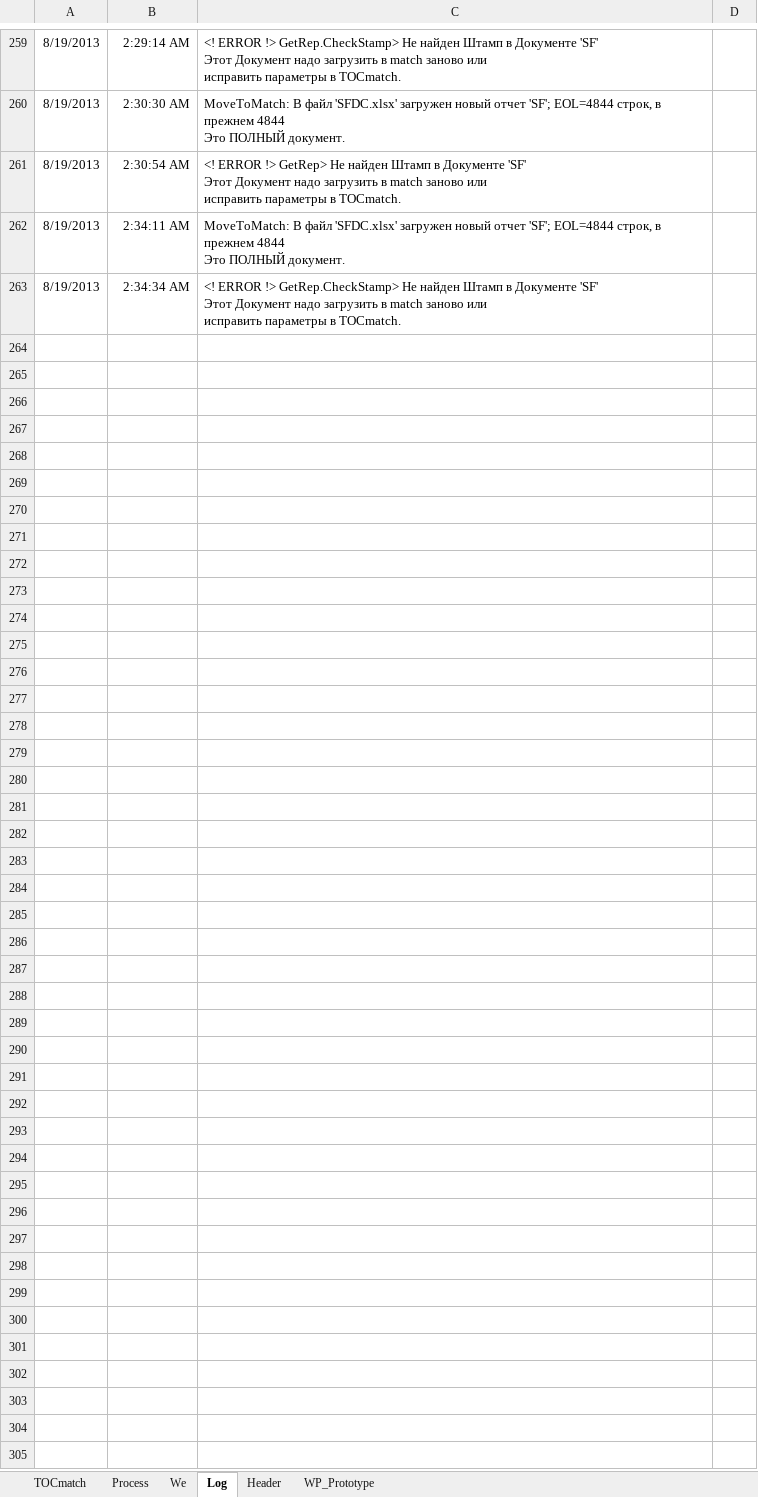
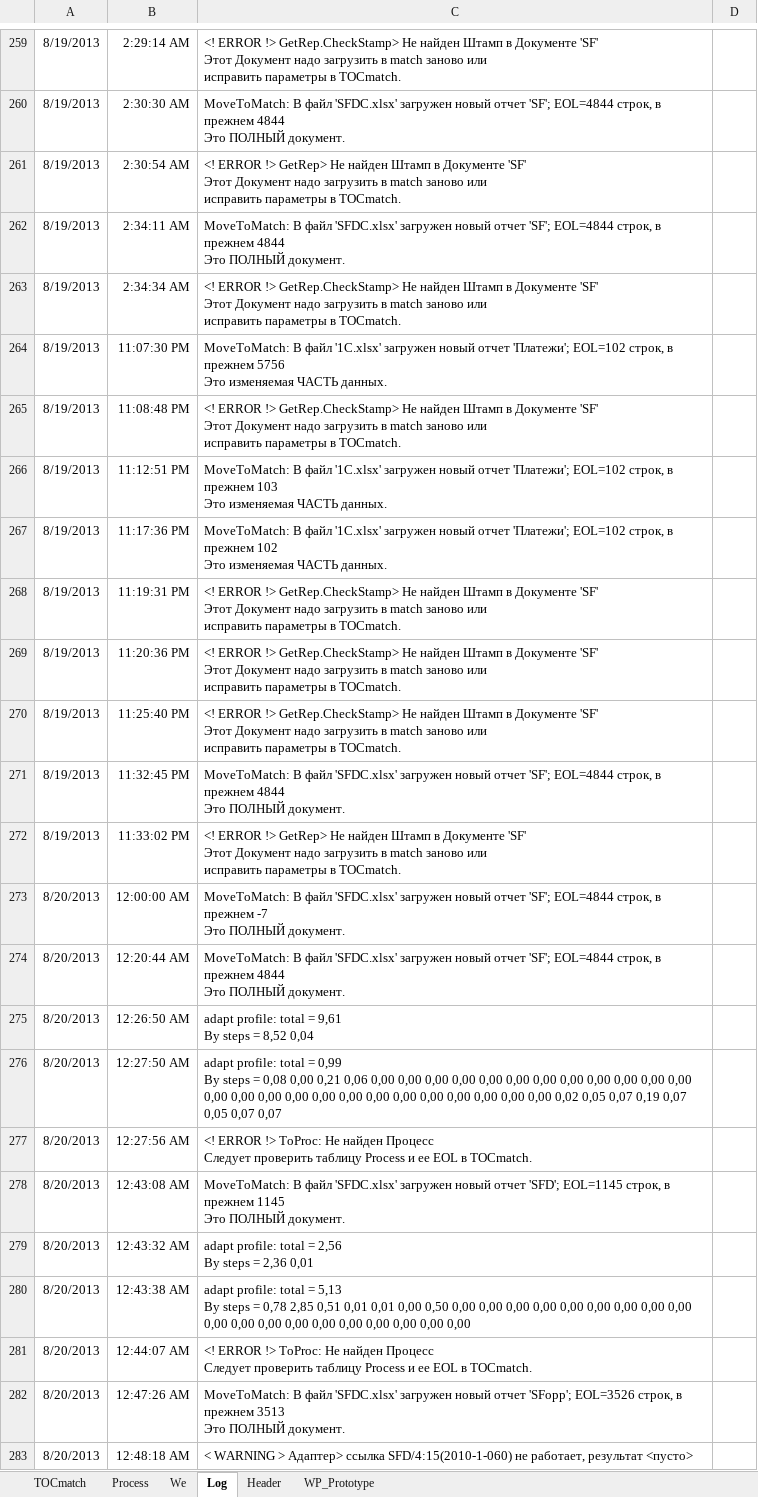
Before and after one commit to PavelKhrapkin/match, an Excel workbook: match2.0/match.xlsm, sheet Log, drawn as a sheet; only a part is shown, gaps mark what is left out; values as stored, in another font and other column widths than the file's, no borders; charts and pictures not drawn; ↵ is a line break in a cell; the diff covers the shown part only; the diff names each change by its address in the sheet, - before the commit and + after, or states it on an @@ line.

```diff
--- a/match2.0/match.xlsm (sheet Log)
+++ b/match2.0/match.xlsm (sheet Log)
+row 264: 8/19/2013 | 11:07:30 PM | MoveToMatch: В файл '1C.xlsx' загружен новый отчет 'Платежи'; EOL=102 строк, в прежнем 5756 ↵ Это изменяемая ЧАСТЬ данных.
+row 265: 8/19/2013 | 11:08:48 PM | <! ERROR !> GetRep.CheckStamp> Не найден Штамп в Документе 'SF' ↵ Этот Документ надо загрузить в match заново или ↵ исправить параметры в TOCmatch.
+row 266: 8/19/2013 | 11:12:51 PM | MoveToMatch: В файл '1C.xlsx' загружен новый отчет 'Платежи'; EOL=102 строк, в прежнем 103 ↵ Это изменяемая ЧАСТЬ данных.
+row 267: 8/19/2013 | 11:17:36 PM | MoveToMatch: В файл '1C.xlsx' загружен новый отчет 'Платежи'; EOL=102 строк, в прежнем 102 ↵ Это изменяемая ЧАСТЬ данных.
+row 268: 8/19/2013 | 11:19:31 PM | <! ERROR !> GetRep.CheckStamp> Не найден Штамп в Документе 'SF' ↵ Этот Документ надо загрузить в match заново или ↵ исправить параметры в TOCmatch.
+row 269: 8/19/2013 | 11:20:36 PM | <! ERROR !> GetRep.CheckStamp> Не найден Штамп в Документе 'SF' ↵ Этот Документ надо загрузить в match заново или ↵ исправить параметры в TOCmatch.
+row 270: 8/19/2013 | 11:25:40 PM | <! ERROR !> GetRep.CheckStamp> Не найден Штамп в Документе 'SF' ↵ Этот Документ надо загрузить в match заново или ↵ исправить параметры в TOCmatch.
+row 271: 8/19/2013 | 11:32:45 PM | MoveToMatch: В файл 'SFDC.xlsx' загружен новый отчет 'SF'; EOL=4844 строк, в прежнем 4844 ↵ Это ПОЛНЫЙ документ.
+row 272: 8/19/2013 | 11:33:02 PM | <! ERROR !> GetRep> Не найден Штамп в Документе 'SF' ↵ Этот Документ надо загрузить в match заново или ↵ исправить параметры в TOCmatch.
+row 273: 8/20/2013 | 12:00:00 AM | MoveToMatch: В файл 'SFDC.xlsx' загружен новый отчет 'SF'; EOL=4844 строк, в прежнем -7 ↵ Это ПОЛНЫЙ документ.
+row 274: 8/20/2013 | 12:20:44 AM | MoveToMatch: В файл 'SFDC.xlsx' загружен новый отчет 'SF'; EOL=4844 строк, в прежнем 4844 ↵ Это ПОЛНЫЙ документ.
+row 275: 8/20/2013 | 12:26:50 AM | adapt profile: total = 9,61 ↵ By steps = 8,52 0,04
+row 276: 8/20/2013 | 12:27:50 AM | adapt profile: total = 0,99 ↵ By steps = 0,08 0,00 0,21 0,06 0,00 0,00 0,00 0,00 0,00 0,00 0,00 0,00 0,00 0,00 0,00 0,00 0,00 0,00 0,00 0,00 0,00 0,00 0,00 0,00 0,00 0,00 0,00 0,00 0,00 0,02 0,05 0,07 0,19 0,07 0,05 0,07 0,07
+row 277: 8/20/2013 | 12:27:56 AM | <! ERROR !> ToProc: Не найден Процесс ↵ Следует проверить таблицу Process и ее EOL в TOCmatch.
+row 278: 8/20/2013 | 12:43:08 AM | MoveToMatch: В файл 'SFDC.xlsx' загружен новый отчет 'SFD'; EOL=1145 строк, в прежнем 1145 ↵ Это ПОЛНЫЙ документ.
+row 279: 8/20/2013 | 12:43:32 AM | adapt profile: total = 2,56 ↵ By steps = 2,36 0,01
+row 280: 8/20/2013 | 12:43:38 AM | adapt profile: total = 5,13 ↵ By steps = 0,78 2,85 0,51 0,01 0,01 0,00 0,50 0,00 0,00 0,00 0,00 0,00 0,00 0,00 0,00 0,00 0,00 0,00 0,00 0,00 0,00 0,00 0,00 0,00 0,00 0,00
+row 281: 8/20/2013 | 12:44:07 AM | <! ERROR !> ToProc: Не найден Процесс ↵ Следует проверить таблицу Process и ее EOL в TOCmatch.
+row 282: 8/20/2013 | 12:47:26 AM | MoveToMatch: В файл 'SFDC.xlsx' загружен новый отчет 'SFopp'; EOL=3526 строк, в прежнем 3513 ↵ Это ПОЛНЫЙ документ.
+row 283: 8/20/2013 | 12:48:18 AM | < WARNING > Адаптер> ссылка SFD/4:15(2010-1-060) не работает, результат <пусто>
```
Also changed, not shown: 375 added rows and 1 edited cell elsewhere in this sheet, sheet Process, sheet TOCmatch, sheet Header, formulas that keep their value, hidden cells, charts or pictures.
